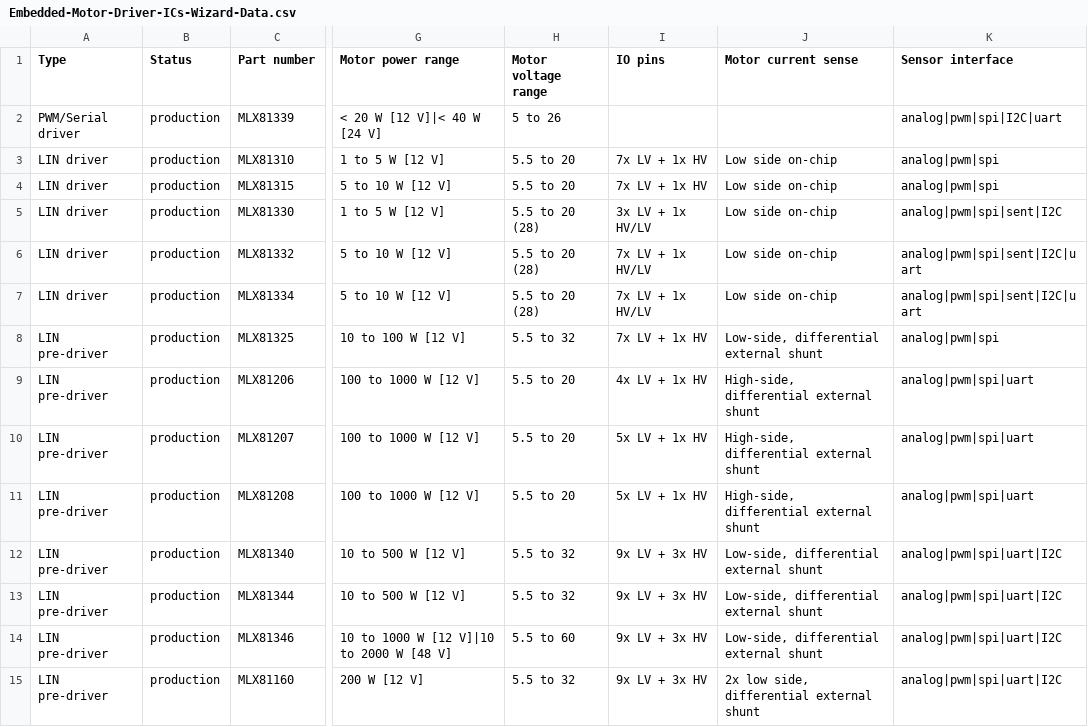
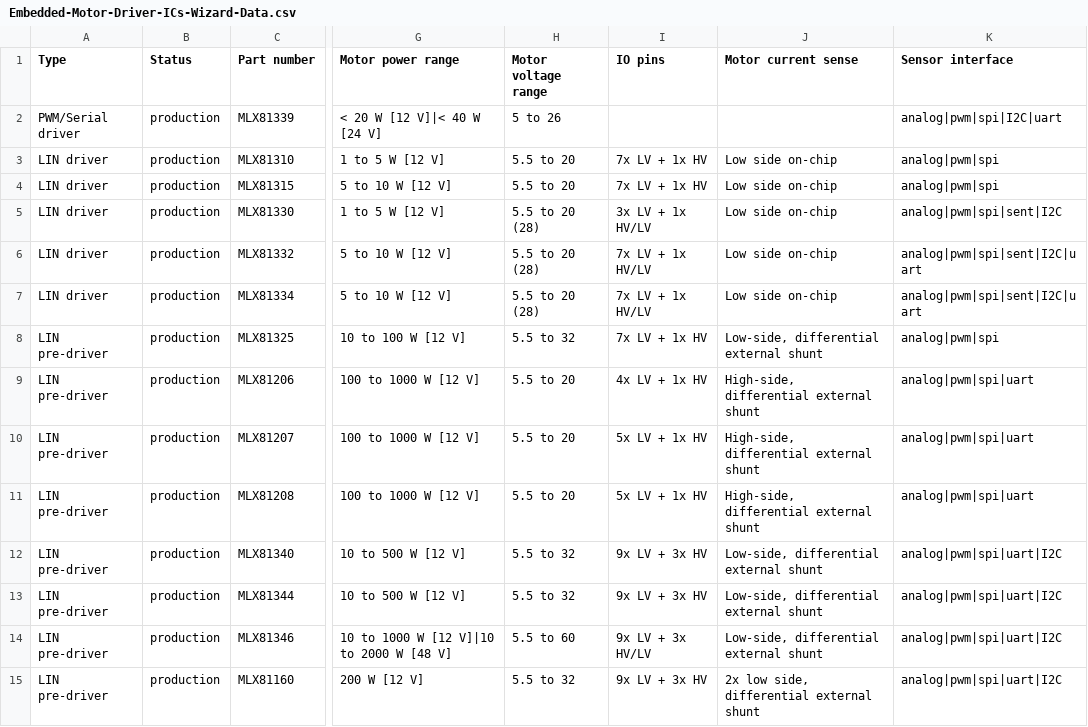
Before and after one commit to MelexisBC/Wizard--Embedded-Motor-Driver-ICs-Data, a CSV file: Embedded-Motor-Driver-ICs-Wizard-Data.csv, drawn as a sheet; only a part is shown, gaps mark what is left out; the diff names each change by its address in the sheet, - before the commit and + after, or states it on an @@ line.

Commit message:
Wizard - Embedded motor driver ICs - Google sheet updated

```diff
--- a/Embedded-Motor-Driver-ICs-Wizard-Data.csv
+++ b/Embedded-Motor-Driver-ICs-Wizard-Data.csv
-I14 (IO pins): 9x LV + 3x HV
+I14 (IO pins): 9x LV + 3x HV/LV
```
